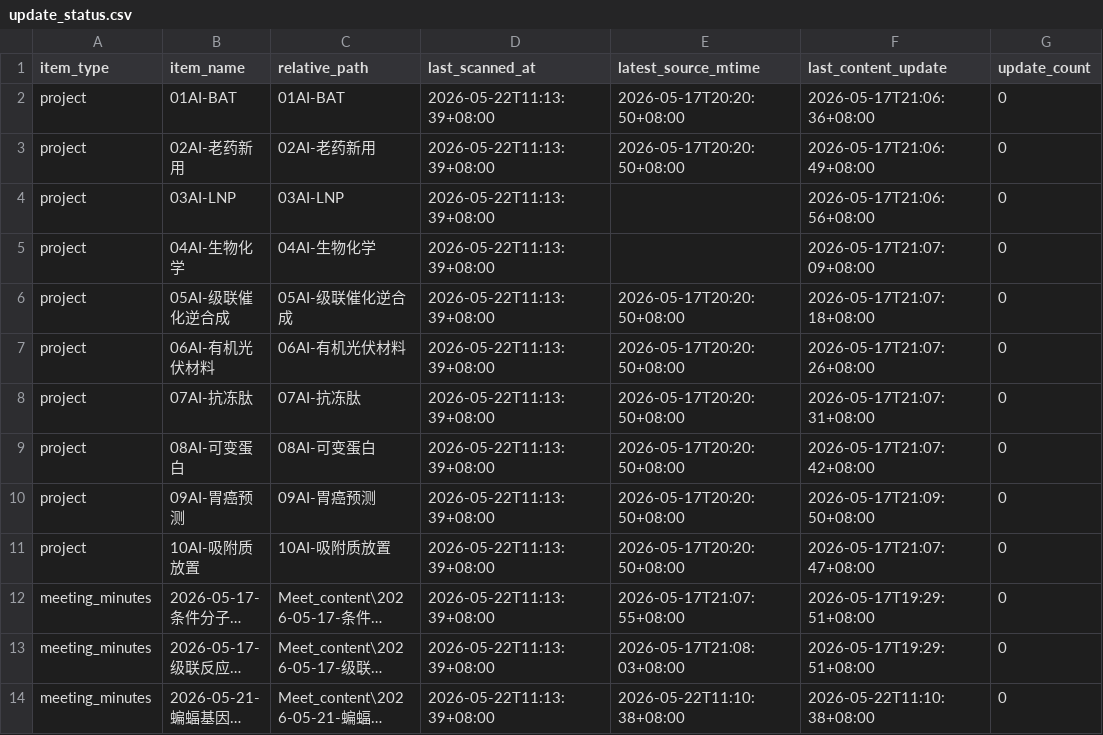
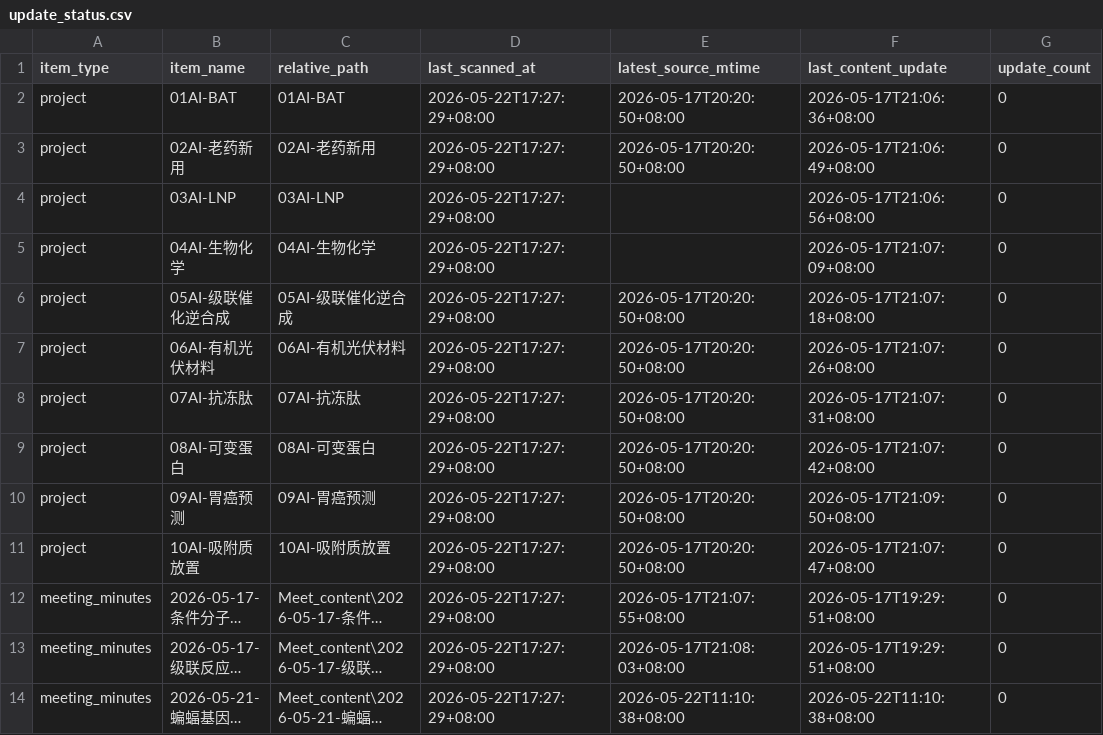
Before and after one commit to Knitua/AI-for-biology-progress, a CSV file: paint/update_status.csv, drawn as a sheet; only a part is shown; long unchanged cells end in …; the diff names each change by its address in the sheet, - before the commit and + after, or states it on an @@ line.

```diff
--- a/paint/update_status.csv
+++ b/paint/update_status.csv
-D2:D14 (last_scanned_at): 2026-05-22T11:13:39+08:00
+D2:D14 (last_scanned_at): 2026-05-22T17:27:29+08:00
```
Also changed, not shown: 18 other files.
